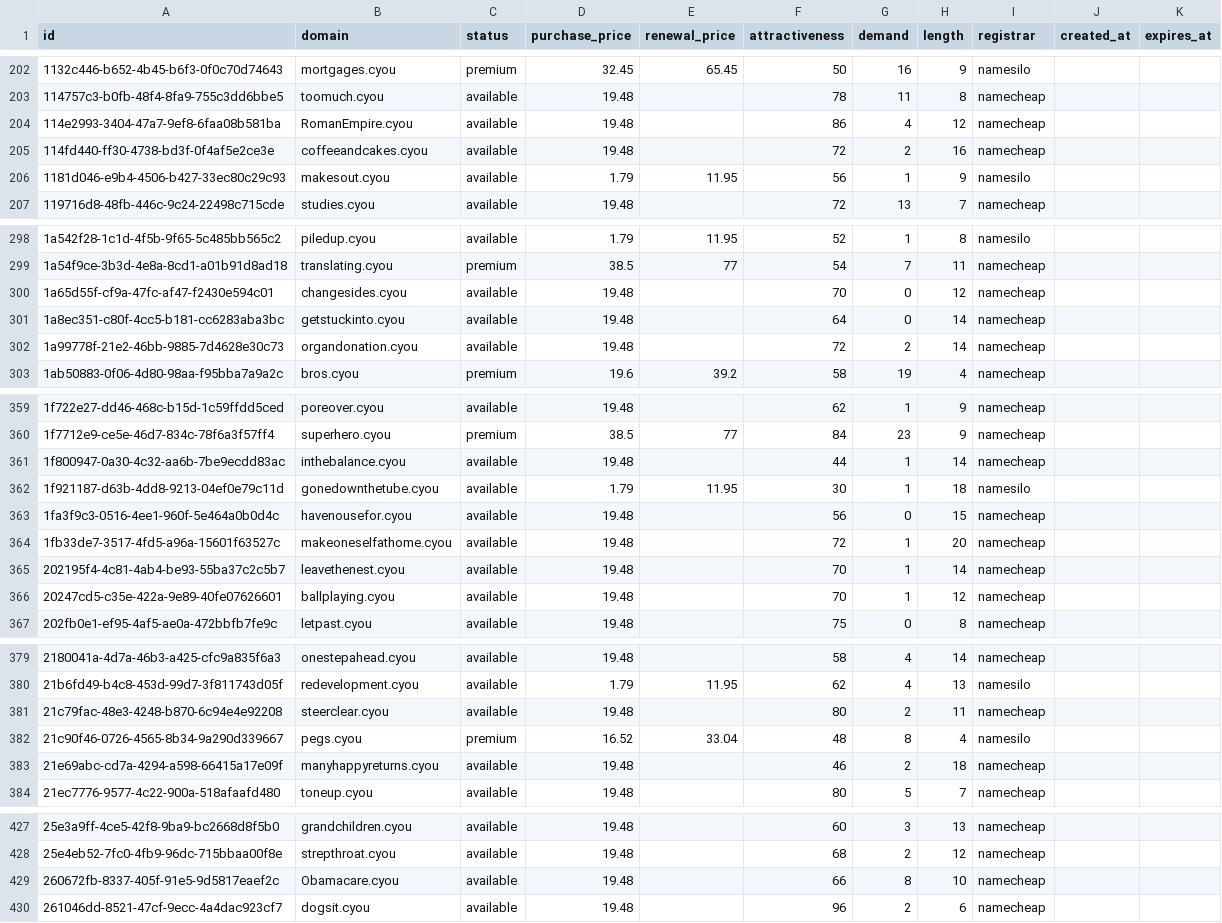
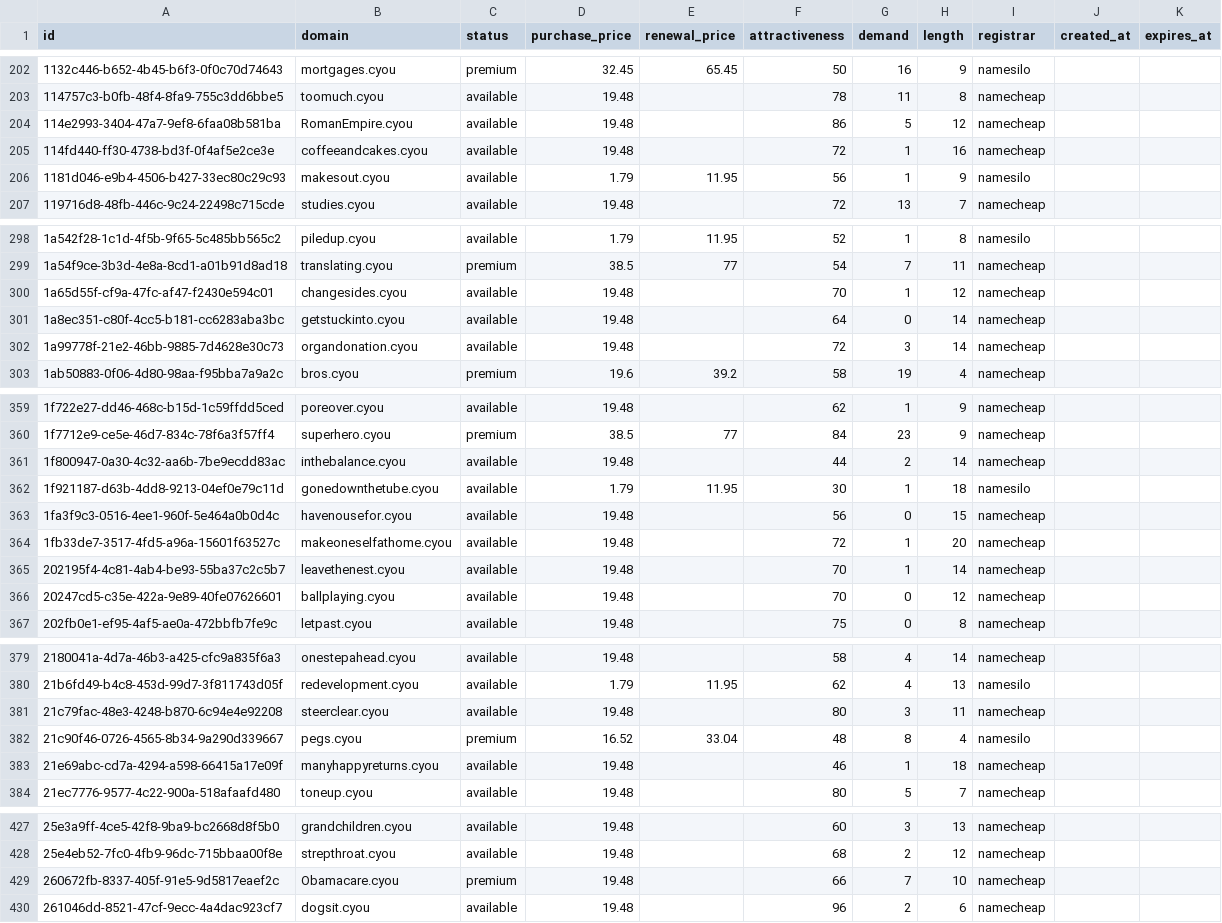
Before and after one commit to UniqueDomains/cyou-oneword-domains, a CSV file: cyou.csv, drawn as a sheet; only a part is shown, gaps mark what is left out; the diff covers the shown part only.

```diff
--- a/cyou.csv
+++ b/cyou.csv
@@ -203,4 +203,4 @@ id,domain,status,purchase_price,renewal_price,attractiveness,demand,length,regis
 114757c3-b0fb-48f4-8fa9-755c3dd6bbe5,toomuch.cyou,available,19.48,,78,11,8,namecheap,,
-114e2993-3404-47a7-9ef8-6faa08b581ba,RomanEmpire.cyou,available,19.48,,86,4,12,namecheap,,
-114fd440-ff30-4738-bd3f-0f4af5e2ce3e,coffeeandcakes.cyou,available,19.48,,72,2,16,namecheap,,
+114e2993-3404-47a7-9ef8-6faa08b581ba,RomanEmpire.cyou,available,19.48,,86,5,12,namecheap,,
+114fd440-ff30-4738-bd3f-0f4af5e2ce3e,coffeeandcakes.cyou,available,19.48,,72,1,16,namecheap,,
 1181d046-e9b4-4506-b427-33ec80c29c93,makesout.cyou,available,1.79,11.95,56,1,9,namesilo,,
@@ -299,5 +299,5 @@ id,domain,status,purchase_price,renewal_price,attractiveness,demand,length,regis
 1a54f9ce-3b3d-4e8a-8cd1-a01b91d8ad18,translating.cyou,premium,38.5,77,54,7,11,namecheap,,
-1a65d55f-cf9a-47fc-af47-f2430e594c01,changesides.cyou,available,19.48,,70,0,12,namecheap,,
+1a65d55f-cf9a-47fc-af47-f2430e594c01,changesides.cyou,available,19.48,,70,1,12,namecheap,,
 1a8ec351-c80f-4cc5-b181-cc6283aba3bc,getstuckinto.cyou,available,19.48,,64,0,14,namecheap,,
-1a99778f-21e2-46bb-9885-7d4628e30c73,organdonation.cyou,available,19.48,,72,2,14,namecheap,,
+1a99778f-21e2-46bb-9885-7d4628e30c73,organdonation.cyou,available,19.48,,72,3,14,namecheap,,
 1ab50883-0f06-4d80-98aa-f95bba7a9a2c,bros.cyou,premium,19.6,39.2,58,19,4,namecheap,,
@@ -360,3 +360,3 @@ id,domain,status,purchase_price,renewal_price,attractiveness,demand,length,regis
 1f7712e9-ce5e-46d7-834c-78f6a3f57ff4,superhero.cyou,premium,38.5,77,84,23,9,namecheap,,
-1f800947-0a30-4c32-aa6b-7be9ecdd83ac,inthebalance.cyou,available,19.48,,44,1,14,namecheap,,
+1f800947-0a30-4c32-aa6b-7be9ecdd83ac,inthebalance.cyou,available,19.48,,44,2,14,namecheap,,
 1f921187-d63b-4dd8-9213-04ef0e79c11d,gonedownthetube.cyou,available,1.79,11.95,30,1,18,namesilo,,
@@ -365,3 +365,3 @@ id,domain,status,purchase_price,renewal_price,attractiveness,demand,length,regis
 202195f4-4c81-4ab4-be93-55ba37c2c5b7,leavethenest.cyou,available,19.48,,70,1,14,namecheap,,
-20247cd5-c35e-422a-9e89-40fe07626601,ballplaying.cyou,available,19.48,,70,1,12,namecheap,,
+20247cd5-c35e-422a-9e89-40fe07626601,ballplaying.cyou,available,19.48,,70,0,12,namecheap,,
 202fb0e1-ef95-4af5-ae0a-472bbfb7fe9c,letpast.cyou,available,19.48,,75,0,8,namecheap,,
@@ -380,5 +380,5 @@ id,domain,status,purchase_price,renewal_price,attractiveness,demand,length,regis
 21b6fd49-b4c8-453d-99d7-3f811743d05f,redevelopment.cyou,available,1.79,11.95,62,4,13,namesilo,,
-21c79fac-48e3-4248-b870-6c94e4e92208,steerclear.cyou,available,19.48,,80,2,11,namecheap,,
+21c79fac-48e3-4248-b870-6c94e4e92208,steerclear.cyou,available,19.48,,80,3,11,namecheap,,
 21c90f46-0726-4565-8b34-9a290d339667,pegs.cyou,premium,16.52,33.04,48,8,4,namesilo,,
-21e69abc-cd7a-4294-a598-66415a17e09f,manyhappyreturns.cyou,available,19.48,,46,2,18,namecheap,,
+21e69abc-cd7a-4294-a598-66415a17e09f,manyhappyreturns.cyou,available,19.48,,46,1,18,namecheap,,
 21ec7776-9577-4c22-900a-518afaafd480,toneup.cyou,available,19.48,,80,5,7,namecheap,,
@@ -428,3 +428,3 @@ id,domain,status,purchase_price,renewal_price,attractiveness,demand,length,regis
 25e4eb52-7fc0-4fb9-96dc-715bbaa00f8e,strepthroat.cyou,available,19.48,,68,2,12,namecheap,,
-260672fb-8337-405f-91e5-9d5817eaef2c,Obamacare.cyou,available,19.48,,66,8,10,namecheap,,
+260672fb-8337-405f-91e5-9d5817eaef2c,Obamacare.cyou,premium,19.48,,66,7,10,namecheap,,
 261046dd-8521-47cf-9ecc-4a4dac923cf7,dogsit.cyou,available,19.48,,96,2,6,namecheap,,
```
Also changed, not shown: 31 edited cells elsewhere in this file, 4 other files.
